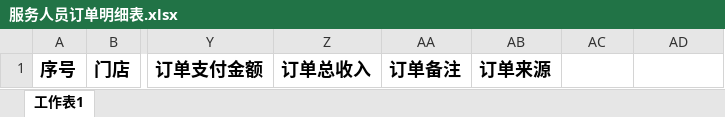
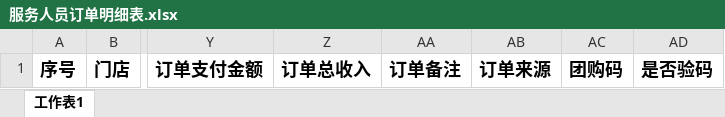
Before and after one commit to Catfeeds/jhj-parent, an Excel workbook: jhj-oa/src/main/webapp/WEB-INF/attach/服务人员订单明细表.xlsx, sheet 工作表1, drawn as a sheet; only a part is shown, gaps mark what is left out; values as stored, in another font and other column widths than the file's, no borders; the diff names each change by its address in the sheet, - before the commit and + after, or states it on an @@ line.

```diff
--- a/jhj-oa/src/main/webapp/WEB-INF/attach/服务人员订单明细表.xlsx (sheet 工作表1)
+++ b/jhj-oa/src/main/webapp/WEB-INF/attach/服务人员订单明细表.xlsx (sheet 工作表1)
-AC1: (empty)
+AC1: 团购码
-AD1: (empty)
+AD1: 是否验码
```
Also changed, not shown: 14 other files.
